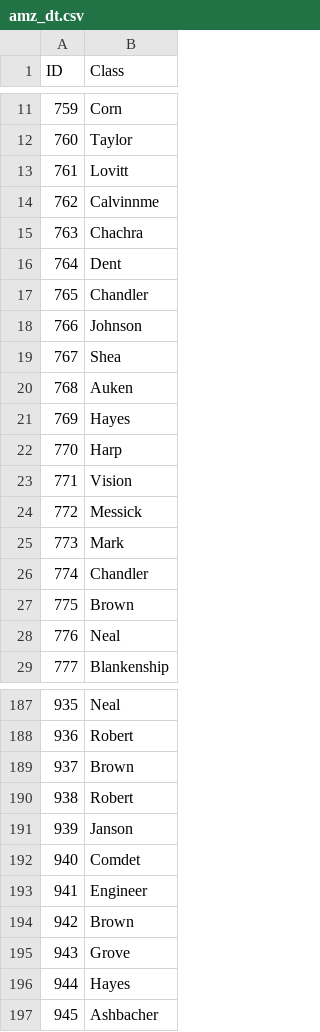
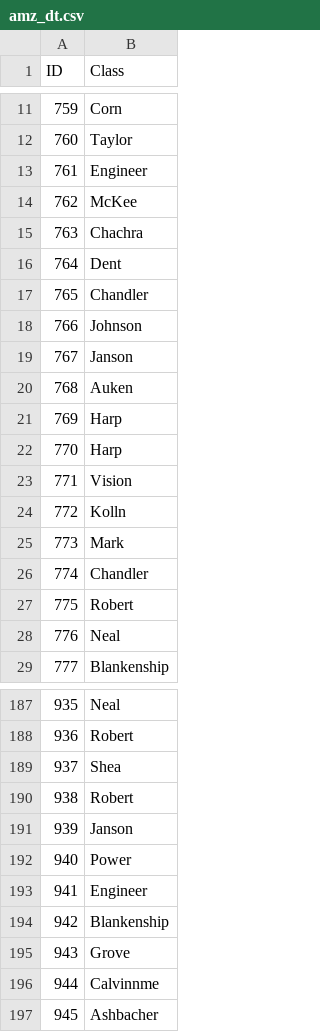
Before and after one commit to Cavalex/ML_Ex1, a CSV file: data/predictions/amz_dt.csv, drawn as a sheet; only a part is shown, gaps mark what is left out; the diff covers the shown part only.

```diff
--- a/data/predictions/amz_dt.csv
+++ b/data/predictions/amz_dt.csv
@@ -12,4 +12,4 @@ ID,Class
 760,Taylor
-761,Lovitt
-762,Calvinnme
+761,Engineer
+762,McKee
 763,Chachra
@@ -18,11 +18,11 @@ ID,Class
 766,Johnson
-767,Shea
+767,Janson
 768,Auken
-769,Hayes
+769,Harp
 770,Harp
 771,Vision
-772,Messick
+772,Kolln
 773,Mark
 774,Chandler
-775,Brown
+775,Robert
 776,Neal
@@ -188,10 +188,10 @@ ID,Class
 936,Robert
-937,Brown
+937,Shea
 938,Robert
 939,Janson
-940,Comdet
+940,Power
 941,Engineer
-942,Brown
+942,Blankenship
 943,Grove
-944,Hayes
+944,Calvinnme
 945,Ashbacher
```
Also changed, not shown: 113 edited cells elsewhere in this file, data/datasets/voting_parsed.csv, data/predictions/voting_nb.csv, 8 other files.
